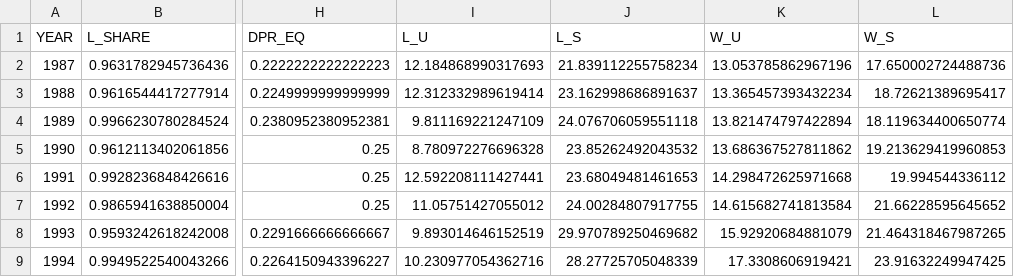
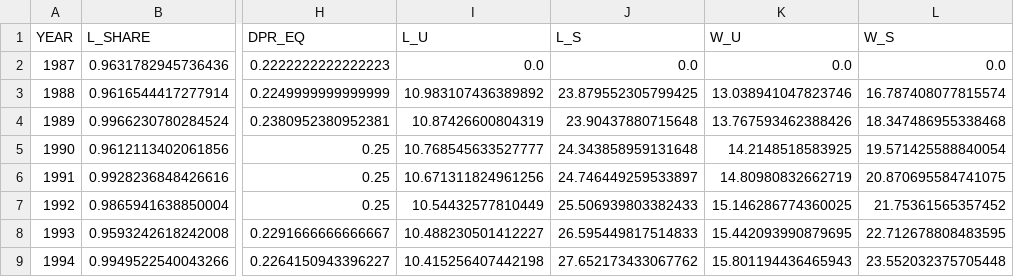
Before and after one commit to mitchv34/industry_skill_premium, a CSV file: data/proc/ind/5415.csv, drawn as a sheet; only a part is shown, gaps mark what is left out; the diff covers the shown part only; the diff names each change by its address in the sheet, - before the commit and + after, or states it on an @@ line.

```diff
--- a/data/proc/ind/5415.csv
+++ b/data/proc/ind/5415.csv
-I2 (L_U): 12.184868990317693
+I2 (L_U): 0.0
-J2 (L_S): 21.839112255758234
+J2 (L_S): 0.0
-K2 (W_U): 13.053785862967196
+K2 (W_U): 0.0
-L2 (W_S): 17.650002724488736
+L2 (W_S): 0.0
-I3 (L_U): 12.312332989619414
+I3 (L_U): 10.983107436389892
-J3 (L_S): 23.162998686891637
+J3 (L_S): 23.879552305799425
-K3 (W_U): 13.365457393432234
+K3 (W_U): 13.038941047823746
-L3 (W_S): 18.72621389695417
+L3 (W_S): 16.787408077815574
-I4 (L_U): 9.811169221247109
+I4 (L_U): 10.87426600804319
-J4 (L_S): 24.076706059551118
+J4 (L_S): 23.90437880715648
-K4 (W_U): 13.821474797422894
+K4 (W_U): 13.767593462388426
-L4 (W_S): 18.119634400650774
+L4 (W_S): 18.347486955338468
-I5 (L_U): 8.780972276696328
+I5 (L_U): 10.768545633527777
-J5 (L_S): 23.85262492043532
+J5 (L_S): 24.343858959131648
-K5 (W_U): 13.686367527811862
+K5 (W_U): 14.2148518583925
-L5 (W_S): 19.213629419960853
+L5 (W_S): 19.571425588840054
-I6 (L_U): 12.592208111427441
+I6 (L_U): 10.671311824961256
-J6 (L_S): 23.68049481461653
+J6 (L_S): 24.746449259533897
-K6 (W_U): 14.298472625971668
+K6 (W_U): 14.80980832662719
-L6 (W_S): 19.994544336112
+L6 (W_S): 20.870695584741075
-I7 (L_U): 11.05751427055012
+I7 (L_U): 10.54432577810449
-J7 (L_S): 24.00284807917755
+J7 (L_S): 25.506939803382433
-K7 (W_U): 14.615682741813584
+K7 (W_U): 15.146286774360025
-L7 (W_S): 21.66228595645652
+L7 (W_S): 21.75361565357452
-I8 (L_U): 9.893014646152519
+I8 (L_U): 10.488230501412227
-J8 (L_S): 29.970789250469682
+J8 (L_S): 26.595449817514833
-K8 (W_U): 15.92920684881079
+K8 (W_U): 15.442093990879695
-L8 (W_S): 21.464318467987265
+L8 (W_S): 22.712678808483595
-I9 (L_U): 10.230977054362716
+I9 (L_U): 10.415256407442198
-J9 (L_S): 28.27725705048339
+J9 (L_S): 27.652173433067762
-K9 (W_U): 17.3308606919421
+K9 (W_U): 15.801194436465943
-L9 (W_S): 23.91632249947425
+L9 (W_S): 23.552032375705448
```
Also changed, not shown: 96 edited cells elsewhere in this file, data/proc/ind/211.csv, data/proc/ind/23.csv, 55 other files.
